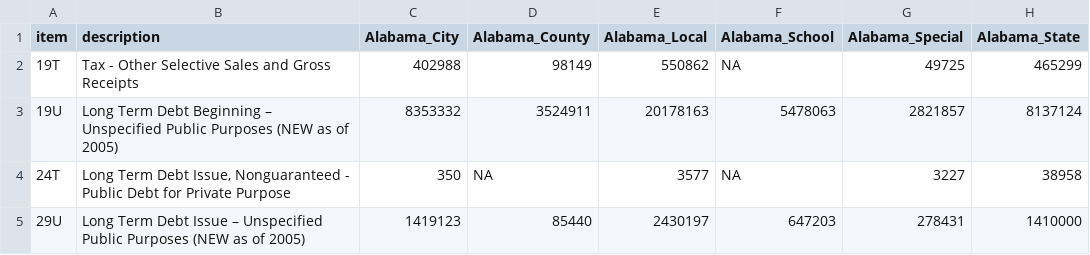
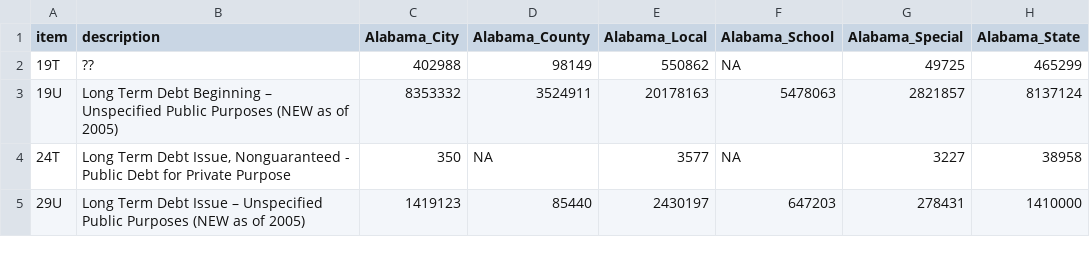
Before and after one commit to sasha-haywood/ISCC, a CSV file: Killian.csv, drawn as a sheet; only a part is shown; the diff names each change by its address in the sheet, - before the commit and + after, or states it on an @@ line.

```diff
--- a/Killian.csv
+++ b/Killian.csv
-B2 (description): Tax - Other Selective Sales and Gross Receipts
+B2 (description): ??
```
Also changed, not shown: 1 other file.
